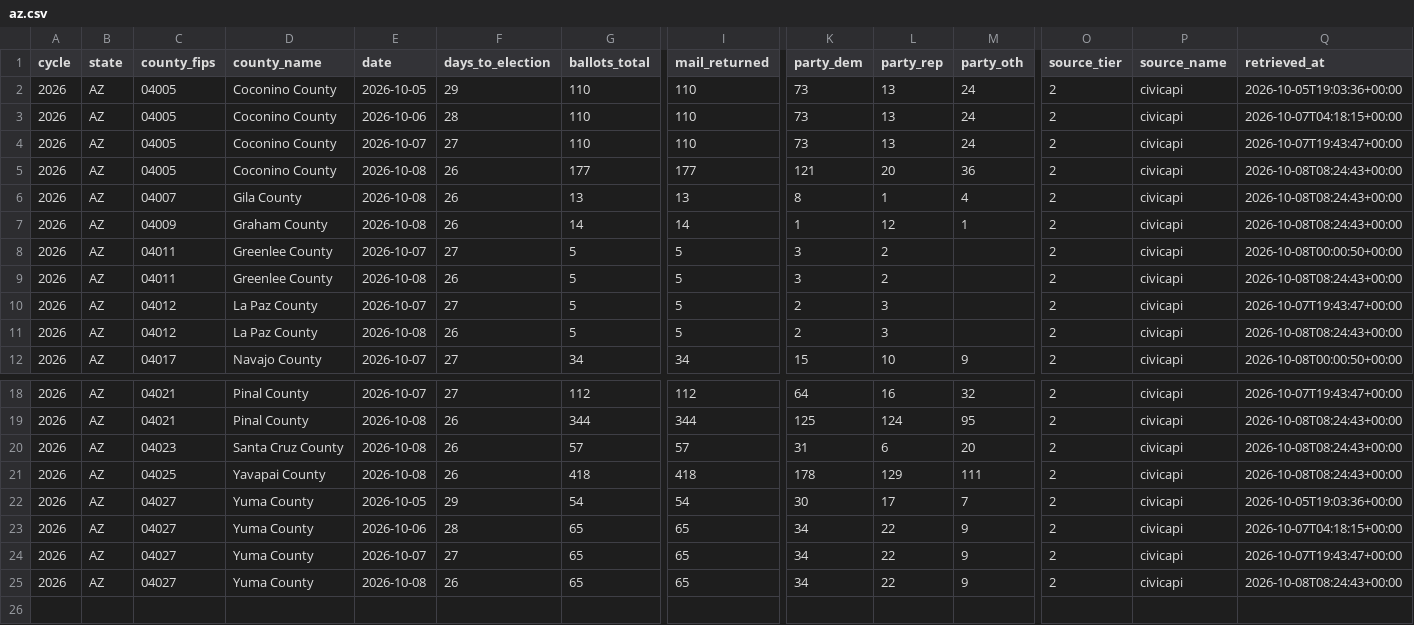
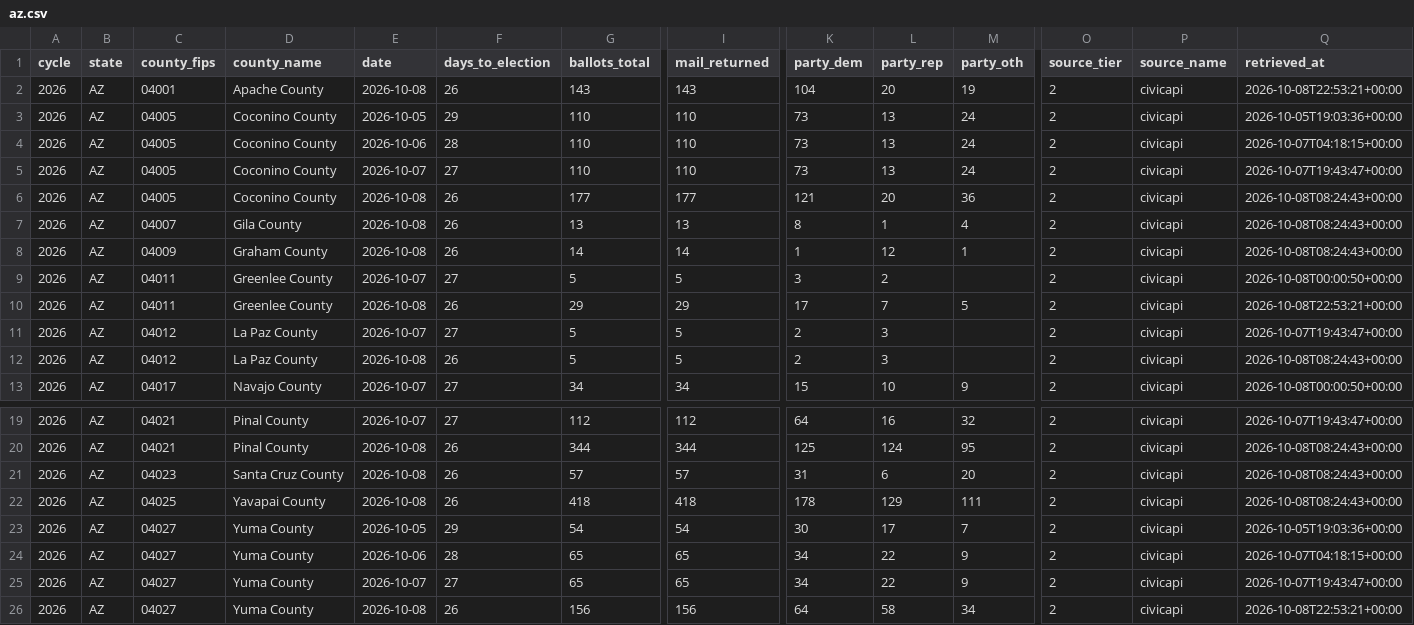
Before and after one commit to ElectIndex/26_early_vote, a CSV file: output/counties/az.csv, drawn as a sheet; only a part is shown, gaps mark what is left out; addresses are those after the commit; rows hold the shown columns only; the diff names each change by its address in the sheet, - before the commit and + after, or states it on an @@ line.

```diff
--- a/output/counties/az.csv
+++ b/output/counties/az.csv
+row 2: 2026 | AZ | 04001 | Apache County | 2026-10-08 | 26 | 143 | 143 | 104 | 20 | 19 | 2 | civicapi | 2026-10-08T22:53:21+00:00
-G10 (ballots_total): 5
+G10 (ballots_total): 29
-I10 (mail_returned): 5
+I10 (mail_returned): 29
-K10 (party_dem): 3
+K10 (party_dem): 17
-L10 (party_rep): 2
+L10 (party_rep): 7
-M10 (party_oth): (empty)
+M10 (party_oth): 5
-Q10 (retrieved_at): 2026-10-08T08:24:43+00:00
+Q10 (retrieved_at): 2026-10-08T22:53:21+00:00
-G26 (ballots_total): 65
+G26 (ballots_total): 156
-I26 (mail_returned): 65
+I26 (mail_returned): 156
-K26 (party_dem): 34
+K26 (party_dem): 64
-L26 (party_rep): 22
+L26 (party_rep): 58
-M26 (party_oth): 9
+M26 (party_oth): 34
-Q26 (retrieved_at): 2026-10-08T08:24:43+00:00
+Q26 (retrieved_at): 2026-10-08T22:53:21+00:00
```
Also changed, not shown: output/counties/ca.csv, output/counties/hi.csv, 6 other files.
